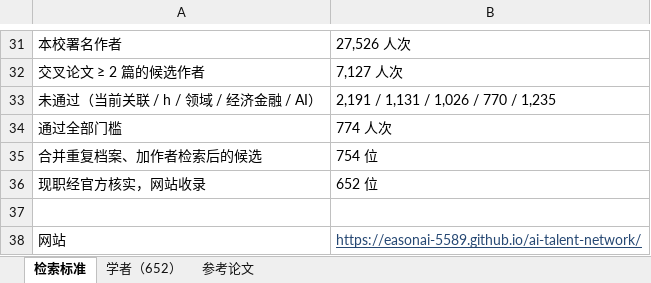
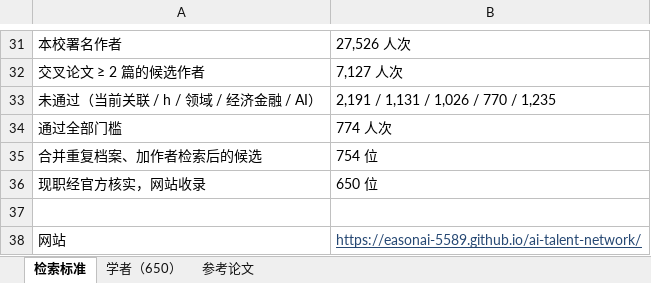
Before and after one commit to EasonAI-5589/ai-talent-network, an Excel workbook: downloads/pbcsf-ai-talent-search-evidence.xlsx, sheet 检索标准, drawn as a sheet; only a part is shown, gaps mark what is left out; values as stored, in another font and other column widths than the file's, no borders; the diff names each change by its address in the sheet, - before the commit and + after, or states it on an @@ line.

```diff
--- a/downloads/pbcsf-ai-talent-search-evidence.xlsx (sheet 检索标准)
+++ b/downloads/pbcsf-ai-talent-search-evidence.xlsx (sheet 检索标准)
-sheet tab: 学者（652）
+sheet tab: 学者（650）
-B36: 652 位
+B36: 650 位
```
Also changed, not shown: sheet 参考论文, sheet 学者（650）, downloads/pbcsf-150-featured-scholars.xlsx, downloads/pbcsf-180-featured-scholars.xlsx, 6 other files.
